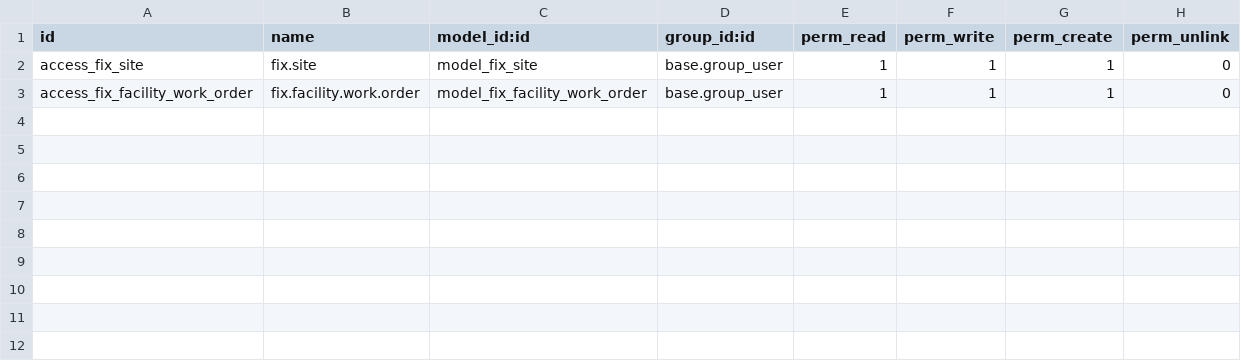
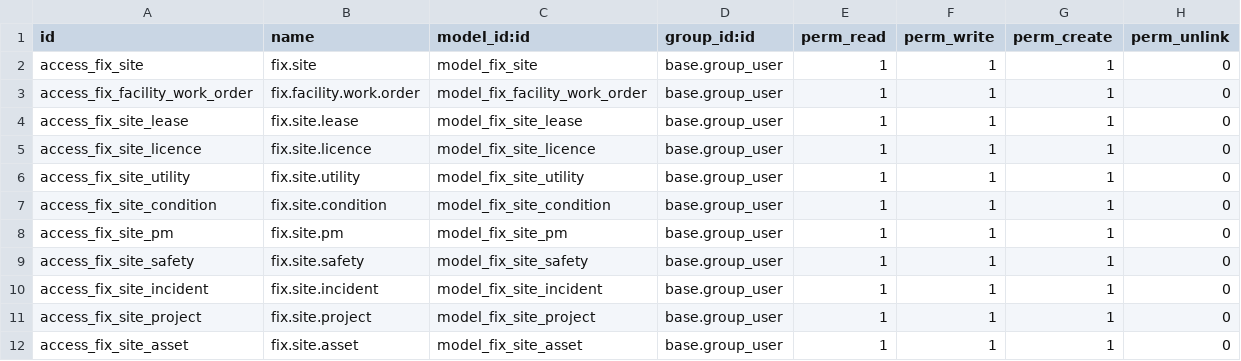
Before and after one commit to maz279/1000fix_new_erp_system, a CSV file: 1000_fix_codebase/addons/domain/f_asset_facilities/cd_facility/security/ir.model.access.csv, drawn as a sheet; the diff names each change by its address in the sheet, - before the commit and + after, or states it on an @@ line.

```diff
--- a/1000_fix_codebase/addons/domain/f_asset_facilities/cd_facility/security/ir.model.access.csv
+++ b/1000_fix_codebase/addons/domain/f_asset_facilities/cd_facility/security/ir.model.access.csv
+row 4: access_fix_site_lease | fix.site.lease | model_fix_site_lease | base.group_user | 1 | 1 | 1 | 0
+row 5: access_fix_site_licence | fix.site.licence | model_fix_site_licence | base.group_user | 1 | 1 | 1 | 0
+row 6: access_fix_site_utility | fix.site.utility | model_fix_site_utility | base.group_user | 1 | 1 | 1 | 0
+row 7: access_fix_site_condition | fix.site.condition | model_fix_site_condition | base.group_user | 1 | 1 | 1 | 0
+row 8: access_fix_site_pm | fix.site.pm | model_fix_site_pm | base.group_user | 1 | 1 | 1 | 0
+row 9: access_fix_site_safety | fix.site.safety | model_fix_site_safety | base.group_user | 1 | 1 | 1 | 0
+row 10: access_fix_site_incident | fix.site.incident | model_fix_site_incident | base.group_user | 1 | 1 | 1 | 0
+row 11: access_fix_site_project | fix.site.project | model_fix_site_project | base.group_user | 1 | 1 | 1 | 0
+row 12: access_fix_site_asset | fix.site.asset | model_fix_site_asset | base.group_user | 1 | 1 | 1 | 0
```
Also changed, not shown: 1000_fix_codebase/addons/domain/f_asset_facilities/cd_equipment_register/security/ir.model.access.csv, 20 other files.
